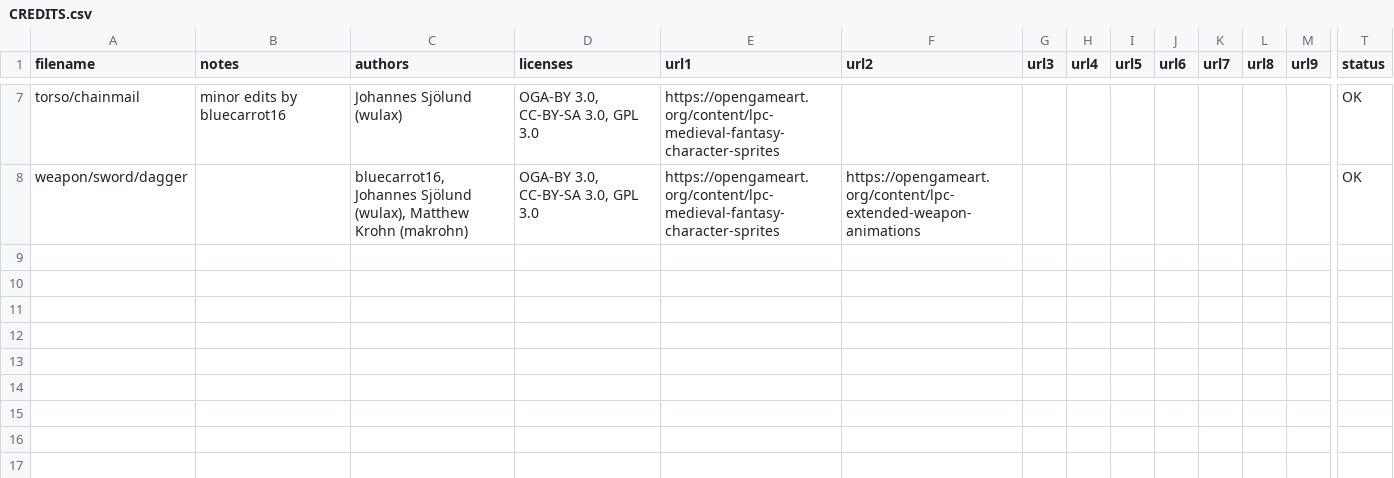
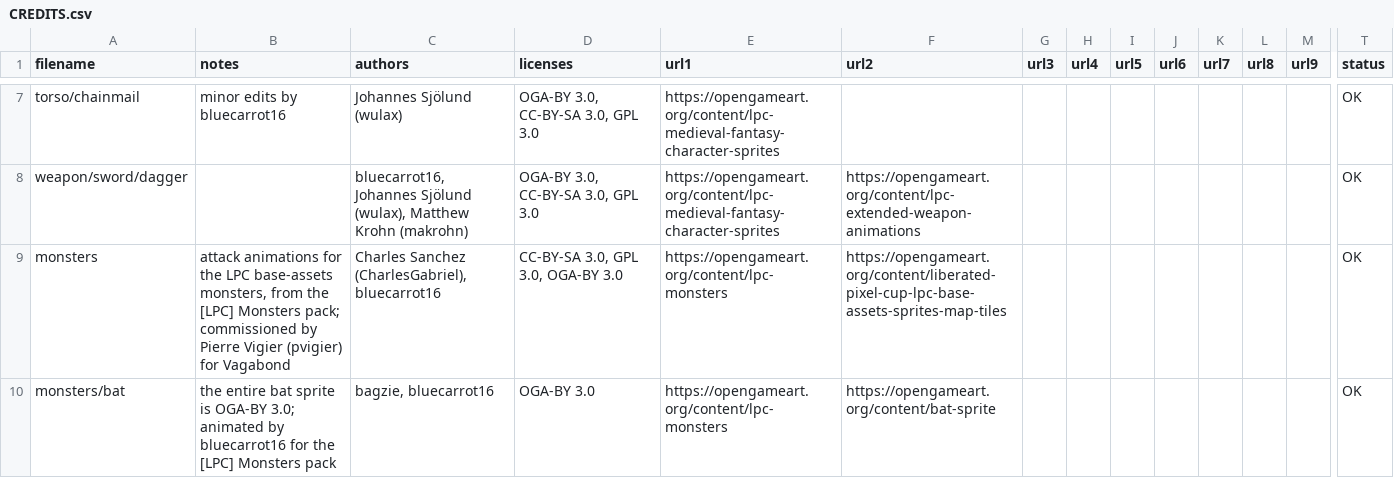
Before and after one commit to EgecanOzcakar/sorcmerc, a CSV file: assets/lpc/CREDITS.csv, drawn as a sheet; only a part is shown, gaps mark what is left out; rows hold the shown columns only; the diff names each change by its address in the sheet, - before the commit and + after, or states it on an @@ line.

```diff
--- a/assets/lpc/CREDITS.csv
+++ b/assets/lpc/CREDITS.csv
+row 9: monsters | attack animations for the LPC base-assets monsters, from the [LPC] Monsters pack; commissioned by Pierre Vigier (pvigier) for Vagabond | Charles Sanchez (CharlesGabriel), bluecarrot16 | CC-BY-SA 3.0, GPL 3.0, OGA-BY 3.0 | https://opengameart.org/content/lpc-monsters | https://opengameart.org/content/liberated-pixel-cup-lpc-base-assets-sprites-map-tiles |  |  |  |  |  |  |  | OK
+row 10: monsters/bat | the entire bat sprite is OGA-BY 3.0; animated by bluecarrot16 for the [LPC] Monsters pack | bagzie, bluecarrot16 | OGA-BY 3.0 | https://opengameart.org/content/lpc-monsters | https://opengameart.org/content/bat-sprite |  |  |  |  |  |  |  | OK
```
Also changed, not shown: 22 other files.
